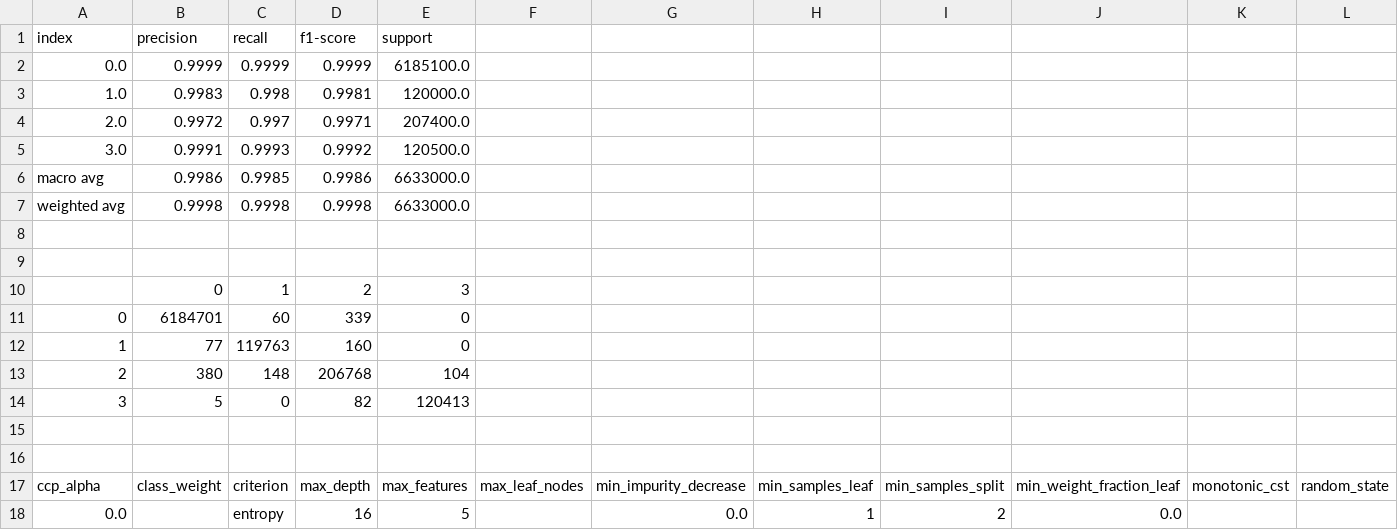
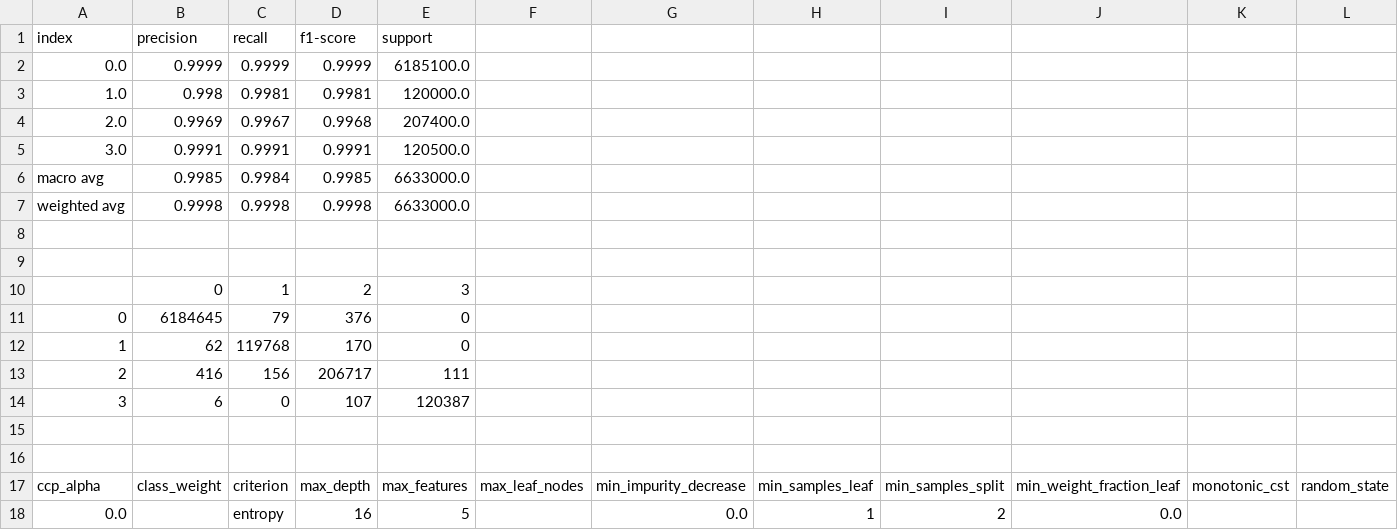
Before and after one commit to KenKbs/Bachelorthesis, a CSV file: Results/DT/woShading/Test-train-aggregated-results_DT.csv, drawn as a sheet; only a part is shown; removed rows and columns are numbered as before the commit, all else as after; rows hold the shown columns only; the diff names each change by its address in the sheet, - before the commit and + after, or states it on an @@ line.

```diff
--- a/Results/DT/woShading/Test-train-aggregated-results_DT.csv
+++ b/Results/DT/woShading/Test-train-aggregated-results_DT.csv
-B3 (precision): 0.9983
+B3 (precision): 0.998
-C3 (recall): 0.998
+C3 (recall): 0.9981
-row 4: 2.0 | 0.9972 | 0.997 | 0.9971 | 207400.0
+row 4: 2.0 | 0.9969 | 0.9967 | 0.9968 | 207400.0
-C5 (recall): 0.9993
+C5 (recall): 0.9991
-D5 (f1-score): 0.9992
+D5 (f1-score): 0.9991
-row 6: macro avg | 0.9986 | 0.9985 | 0.9986 | 6633000.0
+row 6: macro avg | 0.9985 | 0.9984 | 0.9985 | 6633000.0
-row 11: 0 | 6184701 | 60 | 339 | 0
-row 12: 1 | 77 | 119763 | 160 | 0
-row 13: 2 | 380 | 148 | 206768 | 104
-row 14: 3 | 5 | 0 | 82 | 120413
+row 11: 0 | 6184645 | 79 | 376 | 0
+row 12: 1 | 62 | 119768 | 170 | 0
+row 13: 2 | 416 | 156 | 206717 | 111
+row 14: 3 | 6 | 0 | 107 | 120387
```
Also changed, not shown: Results/DT/Shading/Test-train-aggregated-results_DT.csv, Results/LR/Shading/Test-train-aggregated-results_LR.csv, 27 other files.
